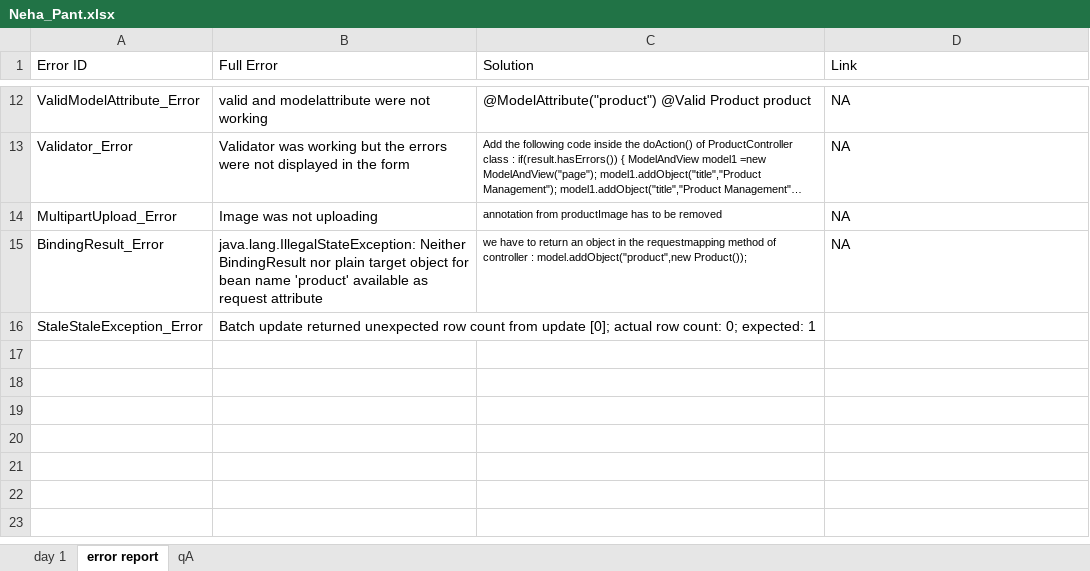
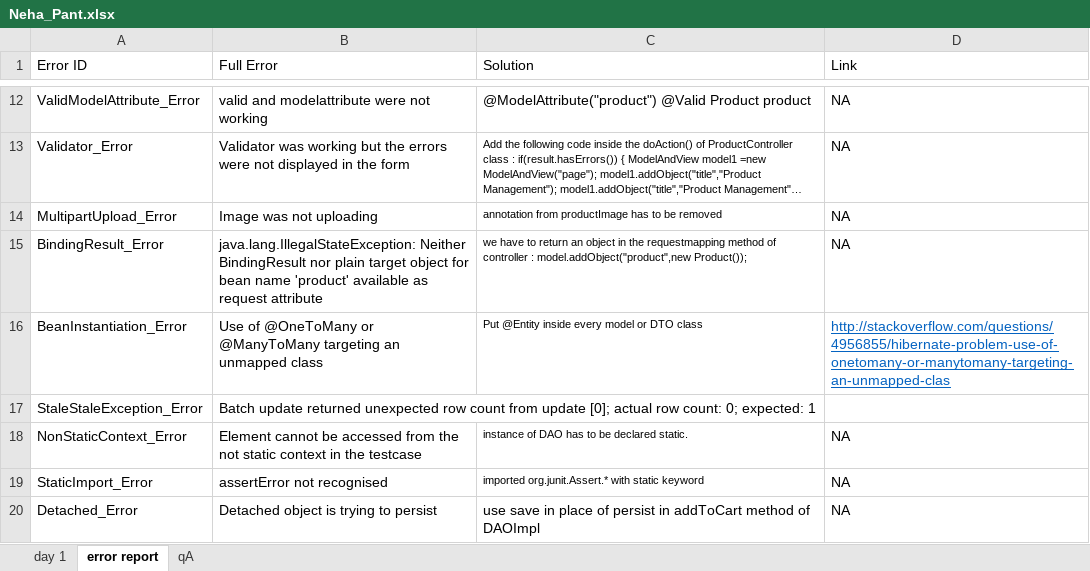
Before and after one commit to Neha-Pant/ZenSports, an Excel workbook: Neha_Pant.xlsx, sheet error report, drawn as a sheet; only a part is shown, gaps mark what is left out; long unchanged cells end in …; values as stored, in another font and other column widths than the file's, no borders; the diff names each change by its address in the sheet, - before the commit and + after, or states it on an @@ line.

```diff
--- a/Neha_Pant.xlsx (sheet error report)
+++ b/Neha_Pant.xlsx (sheet error report)
+row 16: BeanInstantiation_Error | Use of @OneToMany or @ManyToMany targeting an unmapped class | Put @Entity inside every model or DTO class | http://stackoverflow.com/questions/4956855/hibernate-problem-use-of-onetomany-or-manytomany-targeting-an-unmapped-clas
+row 18: NonStaticContext_Error | Element cannot be accessed from the not static context in the testcase | instance of DAO has to be declared static. | NA
+row 19: StaticImport_Error | assertError not recognised | imported org.junit.Assert.* with static keyword | NA
+row 20: Detached_Error | Detached object is trying to persist | use save in place of persist in addToCart method of DAOImpl | NA
```
Also changed, not shown: sheet day 1, 31 other files.
